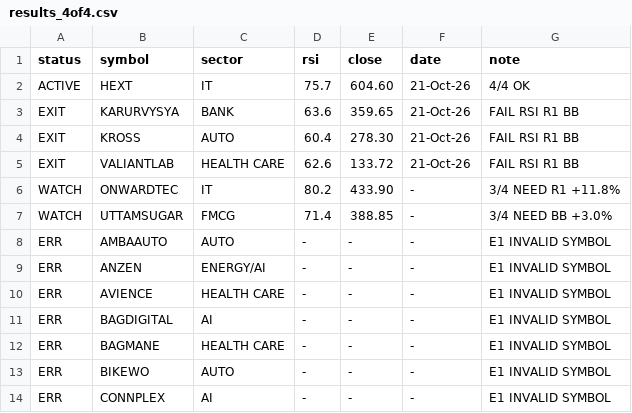
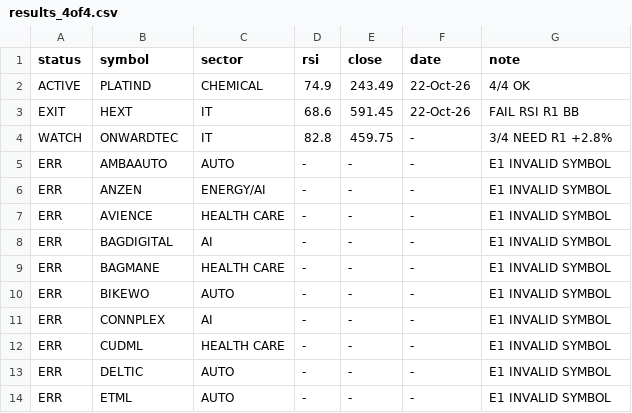
Before and after one commit to johnebe2020-trade/Nse-scanner, a CSV file: results_4of4.csv, drawn as a sheet; only a part is shown; the shorter side is filled out with more unchanged rows.

Commit message:
4of4 results

```diff
--- a/results_4of4.csv
+++ b/results_4of4.csv
@@ -1,8 +1,5 @@
 status,symbol,sector,rsi,close,date,note
-ACTIVE,HEXT,IT,75.7,604.60,21-Oct-26,4/4 OK
-EXIT,KARURVYSYA,BANK,63.6,359.65,21-Oct-26,FAIL RSI R1 BB
-EXIT,KROSS,AUTO,60.4,278.30,21-Oct-26,FAIL RSI R1 BB
-EXIT,VALIANTLAB,HEALTH CARE,62.6,133.72,21-Oct-26,FAIL RSI R1 BB
-WATCH,ONWARDTEC,IT,80.2,433.90,-,3/4 NEED R1 +11.8%
-WATCH,UTTAMSUGAR,FMCG,71.4,388.85,-,3/4 NEED BB +3.0%
+ACTIVE,PLATIND,CHEMICAL,74.9,243.49,22-Oct-26,4/4 OK
+EXIT,HEXT,IT,68.6,591.45,22-Oct-26,FAIL RSI R1 BB
+WATCH,ONWARDTEC,IT,82.8,459.75,-,3/4 NEED R1 +2.8%
 ERR,AMBAAUTO,AUTO,-,-,-,E1 INVALID SYMBOL
```
Also changed, not shown: 1 other file.
